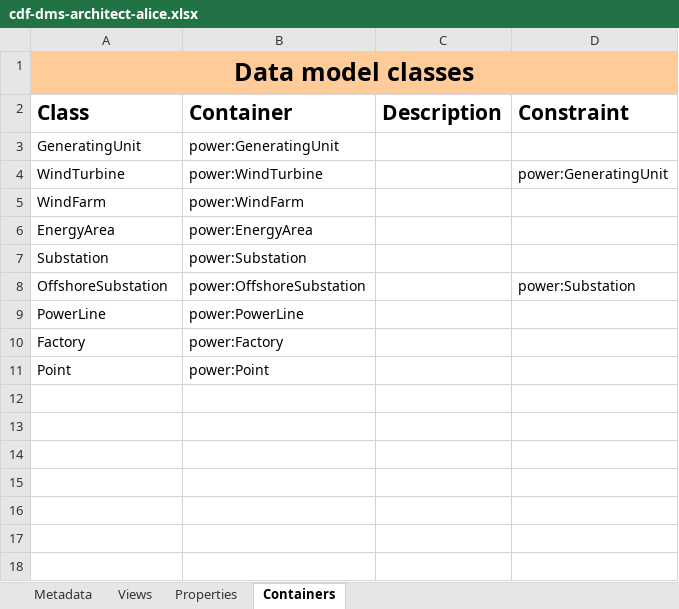
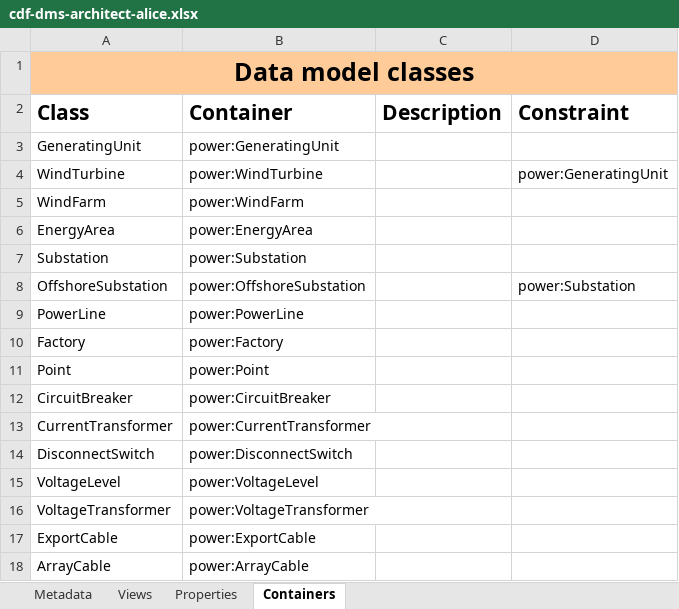
Before and after one commit to cognitedata/neat, an Excel workbook: docs/data-modeling-lifecycle/spreadsheets/cdf-dms-architect-alice.xlsx, sheet Containers, drawn as a sheet; values as stored, in another font and other column widths than the file's, no borders; the diff names each change by its address in the sheet, - before the commit and + after, or states it on an @@ line.

Commit message:
refactor; updated Alice with all views and containers

```diff
--- a/docs/data-modeling-lifecycle/spreadsheets/cdf-dms-architect-alice.xlsx (sheet Containers)
+++ b/docs/data-modeling-lifecycle/spreadsheets/cdf-dms-architect-alice.xlsx (sheet Containers)
+row 12: CircuitBreaker | power:CircuitBreaker
+row 13: CurrentTransformer | power:CurrentTransformer
+row 14: DisconnectSwitch | power:DisconnectSwitch
+row 15: VoltageLevel | power:VoltageLevel
+row 16: VoltageTransformer | power:VoltageTransformer
+row 17: ExportCable | power:ExportCable
+row 18: ArrayCable | power:ArrayCable
```
Also changed, not shown: sheet Properties, sheet Views.
